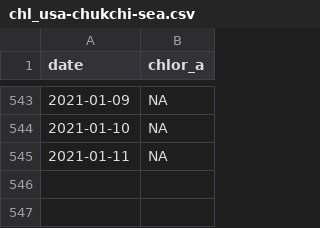
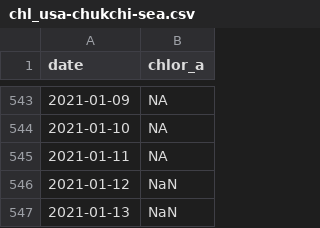
Before and after one commit to marinebon/p2p, a CSV file: data/chl/chl_usa-chukchi-sea.csv, drawn as a sheet; only a part is shown, gaps mark what is left out; the diff names each change by its address in the sheet, - before the commit and + after, or states it on an @@ line.

```diff
--- a/data/chl/chl_usa-chukchi-sea.csv
+++ b/data/chl/chl_usa-chukchi-sea.csv
+row 546: 2021-01-12 | NaN
+row 547: 2021-01-13 | NaN
```
Also changed, not shown: data/sites.csv, 12 other files.
